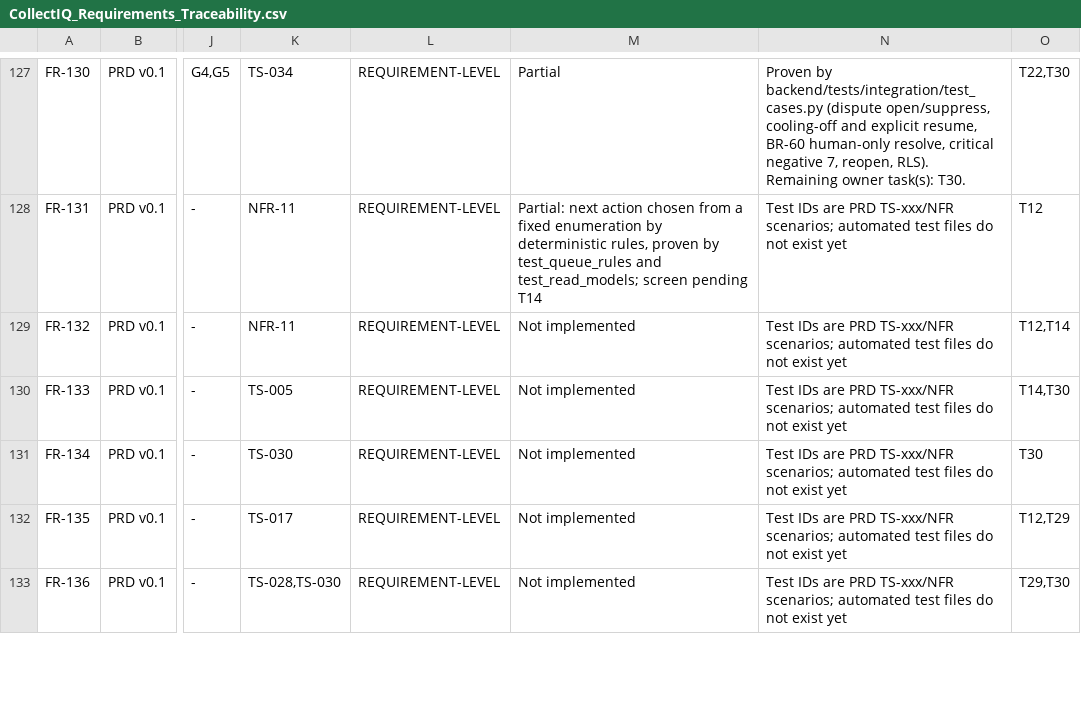
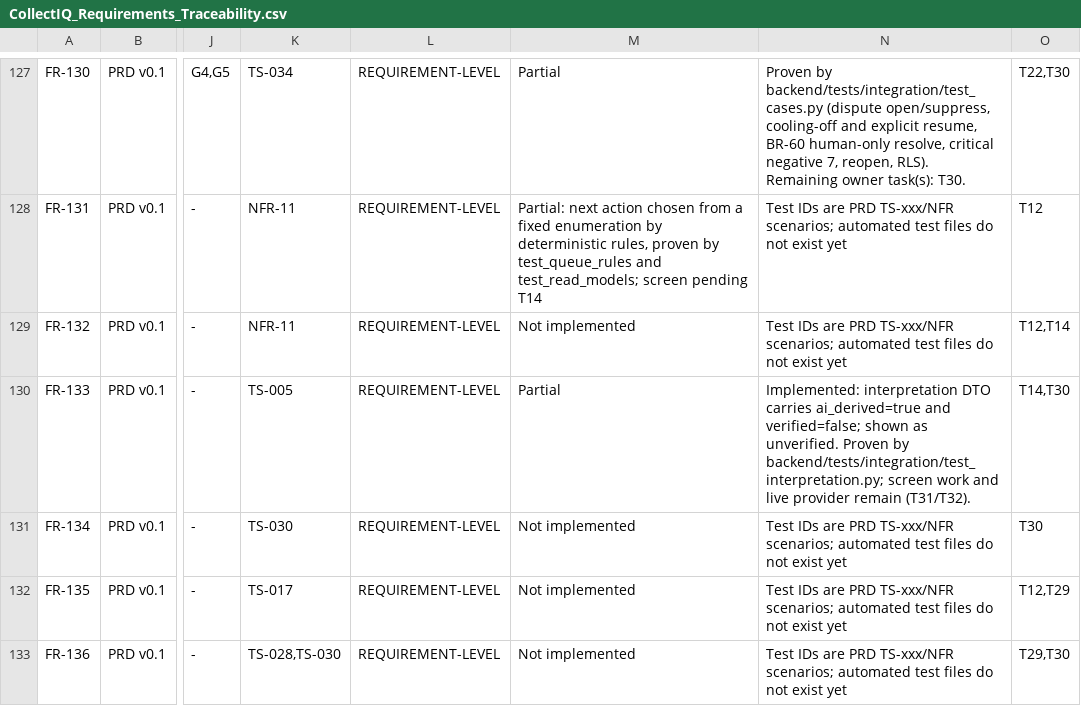
Before and after one commit to UniversalCodeBin/CollectIQ, a CSV file: CollectIQ_Requirements_Traceability.csv, drawn as a sheet; only a part is shown, gaps mark what is left out; the diff covers the shown part only; the diff names each change by its address in the sheet, - before the commit and + after, or states it on an @@ line.

Commit message:
feat(ai): reply interpretation with deterministic dates
E067-E070, date resolver, eval gate, injection corpus and synthetic evals.

```diff
--- a/CollectIQ_Requirements_Traceability.csv
+++ b/CollectIQ_Requirements_Traceability.csv
-M130: Not implemented
+M130: Partial
-N130: Test IDs are PRD TS-xxx/NFR scenarios; automated test files do not exist yet
+N130: Implemented: interpretation DTO carries ai_derived=true and verified=false; shown as unverified. Proven by backend/tests/integration/test_interpretation.py; screen work and live provider remain (T31/T32).
```
Also changed, not shown: 20 edited cells elsewhere in this file, 26 other files.
